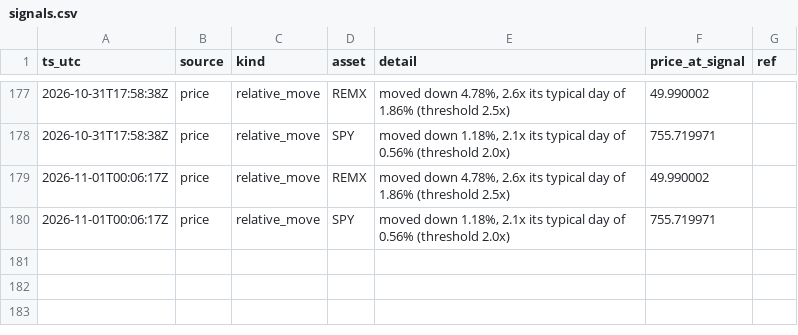
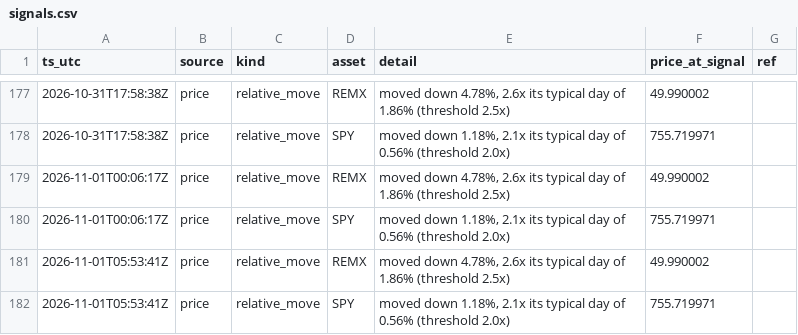
Before and after one commit to romegalv/market-watcher, a CSV file: signals.csv, drawn as a sheet; only a part is shown, gaps mark what is left out; the diff names each change by its address in the sheet, - before the commit and + after, or states it on an @@ line.

Commit message:
signals: 2026-11-01T05:53Z

```diff
--- a/signals.csv
+++ b/signals.csv
+row 181: 2026-11-01T05:53:41Z | price | relative_move | REMX | moved down 4.78%, 2.6x its typical day of 1.86% (threshold 2.5x) | 49.990002
+row 182: 2026-11-01T05:53:41Z | price | relative_move | SPY | moved down 1.18%, 2.1x its typical day of 0.56% (threshold 2.0x) | 755.719971
```
Also changed, not shown: 1 other file.
